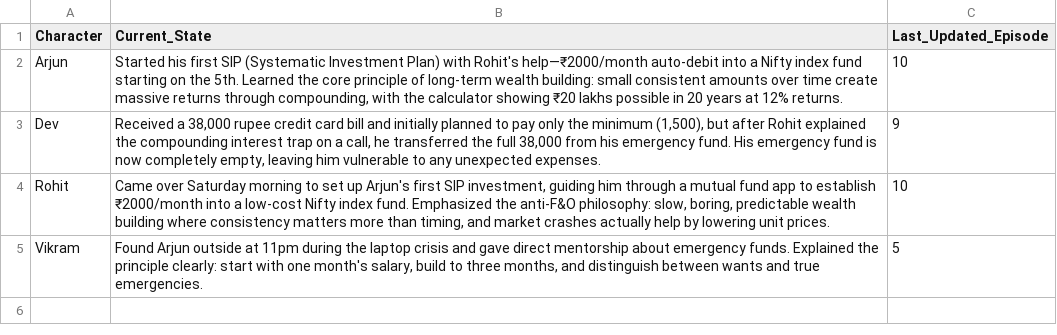
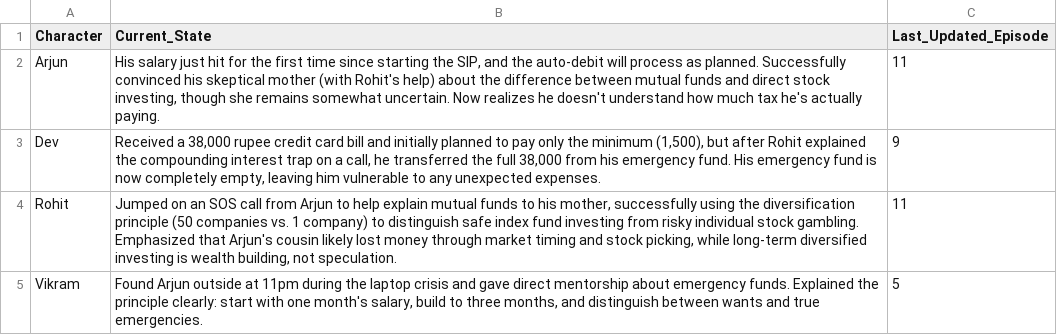
Before and after one commit to munshialok3/arjun-money-diaries, a CSV file: backups/sheets/Story_State.csv, drawn as a sheet.

```diff
--- a/backups/sheets/Story_State.csv
+++ b/backups/sheets/Story_State.csv
@@ -1,5 +1,5 @@
 Character,Current_State,Last_Updated_Episode
-Arjun,"Started his first SIP (Systematic Investment Plan) with Rohit's help—₹2000/month auto-debit into a Nifty index fund starting on the 5th. Learned the core principle of long-term wealth building: small consistent amounts over time create massive returns through compounding, with the calculator showing ₹20 lakhs possible in 20 years at 12% returns.",10
+Arjun,"His salary just hit for the first time since starting the SIP, and the auto-debit will process as planned. Successfully convinced his skeptical mother (with Rohit's help) about the difference between mutual funds and direct stock investing, though she remains somewhat uncertain. Now realizes he doesn't understand how much tax he's actually paying.",11
 Dev,"Received a 38,000 rupee credit card bill and initially planned to pay only the minimum (1,500), but after Rohit explained the compounding interest trap on a call, he transferred the full 38,000 from his emergency fund. His emergency fund is now completely empty, leaving him vulnerable to any unexpected expenses.",9
-Rohit,"Came over Saturday morning to set up Arjun's first SIP investment, guiding him through a mutual fund app to establish ₹2000/month into a low-cost Nifty index fund. Emphasized the anti-F&O philosophy: slow, boring, predictable wealth building where consistency matters more than timing, and market crashes actually help by lowering unit prices.",10
+Rohit,"Jumped on an SOS call from Arjun to help explain mutual funds to his mother, successfully using the diversification principle (50 companies vs. 1 company) to distinguish safe index fund investing from risky individual stock gambling. Emphasized that Arjun's cousin likely lost money through market timing and stock picking, while long-term diversified investing is wealth building, not speculation.",11
 Vikram,"Found Arjun outside at 11pm during the laptop crisis and gave direct mentorship about emergency funds. Explained the principle clearly: start with one month's salary, build to three months, and distinguish between wants and true emergencies.",5
```
Also changed, not shown: backups/sheets/Episodes.csv.
